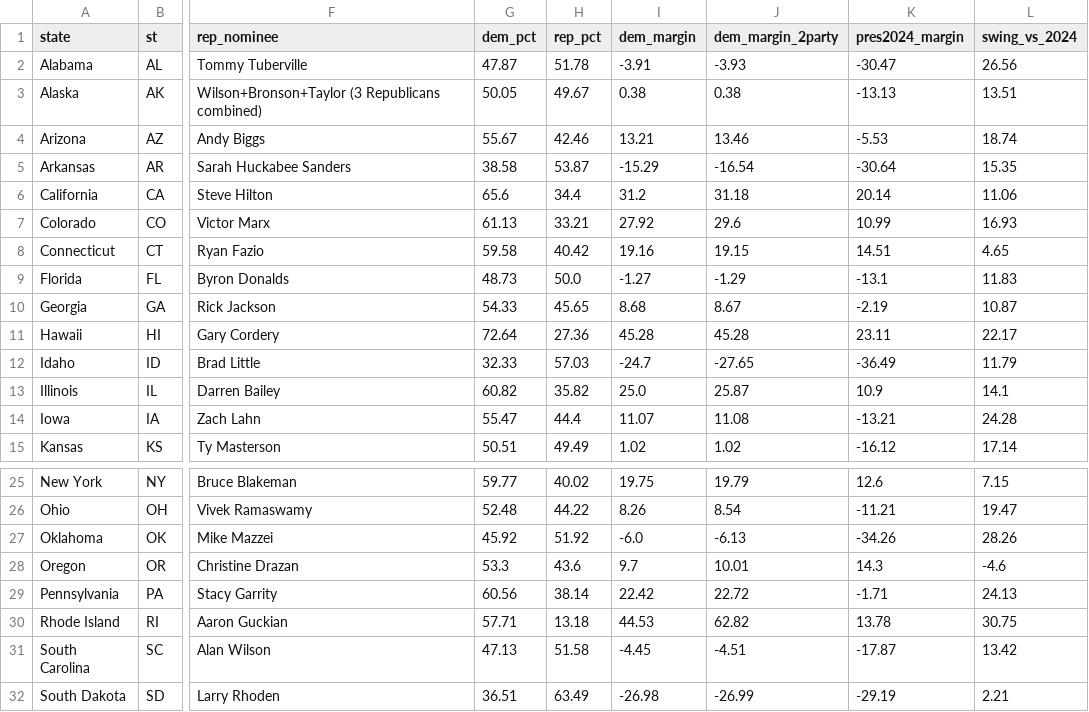
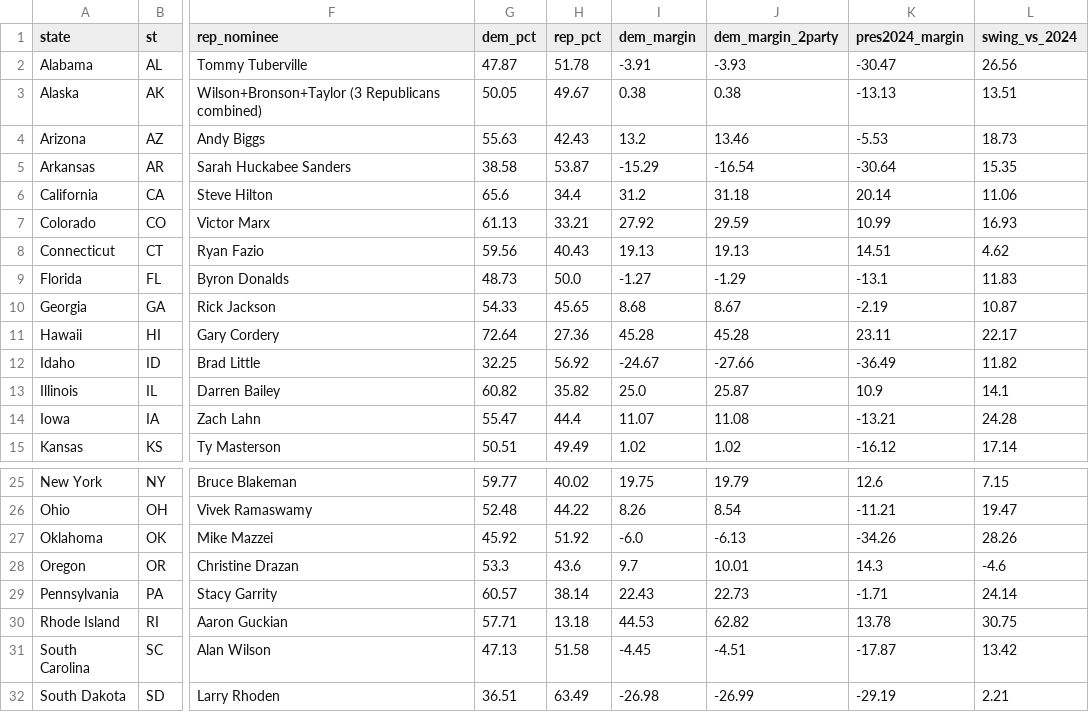
Before and after one commit to StrawWaffle/midterms-2026-factions, a CSV file: public/data/statewide_2026.csv, drawn as a sheet; only a part is shown, gaps mark what is left out; the diff names each change by its address in the sheet, - before the commit and + after, or states it on an @@ line.

Commit message:
Update election data 2026-11-27

```diff
--- a/public/data/statewide_2026.csv
+++ b/public/data/statewide_2026.csv
-G4 (dem_pct): 55.67
+G4 (dem_pct): 55.63
-H4 (rep_pct): 42.46
+H4 (rep_pct): 42.43
-I4 (dem_margin): 13.21
+I4 (dem_margin): 13.2
-L4 (swing_vs_2024): 18.74
+L4 (swing_vs_2024): 18.73
-J7 (dem_margin_2party): 29.6
+J7 (dem_margin_2party): 29.59
-G8 (dem_pct): 59.58
+G8 (dem_pct): 59.56
-H8 (rep_pct): 40.42
+H8 (rep_pct): 40.43
-I8 (dem_margin): 19.16
+I8 (dem_margin): 19.13
-J8 (dem_margin_2party): 19.15
+J8 (dem_margin_2party): 19.13
-L8 (swing_vs_2024): 4.65
+L8 (swing_vs_2024): 4.62
-G12 (dem_pct): 32.33
+G12 (dem_pct): 32.25
-H12 (rep_pct): 57.03
+H12 (rep_pct): 56.92
-I12 (dem_margin): -24.7
+I12 (dem_margin): -24.67
-J12 (dem_margin_2party): -27.65
+J12 (dem_margin_2party): -27.66
-L12 (swing_vs_2024): 11.79
+L12 (swing_vs_2024): 11.82
-G29 (dem_pct): 60.56
+G29 (dem_pct): 60.57
-I29 (dem_margin): 22.42
+I29 (dem_margin): 22.43
-J29 (dem_margin_2party): 22.72
+J29 (dem_margin_2party): 22.73
-L29 (swing_vs_2024): 24.13
+L29 (swing_vs_2024): 24.14
```
Also changed, not shown: public/data/house_money_2026.csv, public/data/senate_money_2026.csv.
